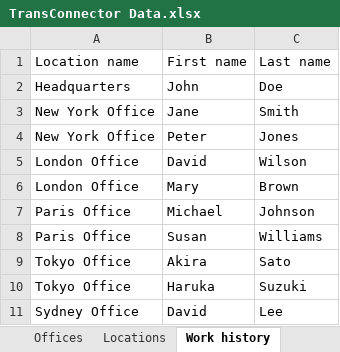
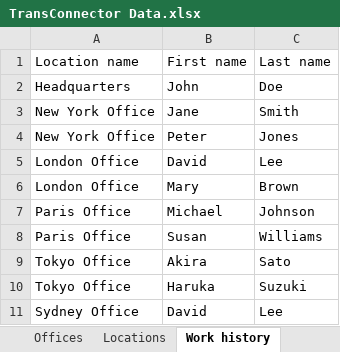
Before and after one commit to jtalviste/transconnector_test, an Excel workbook: TransConnector Data.xlsx, sheet Work history, drawn as a sheet; values as stored, in another font and other column widths than the file's, no borders; charts and pictures not drawn; the diff names each change by its address in the sheet, - before the commit and + after, or states it on an @@ line.

Commit message:
fixed bug in excel file

```diff
--- a/TransConnector Data.xlsx (sheet Work history)
+++ b/TransConnector Data.xlsx (sheet Work history)
-C5: Wilson
+C5: Lee
```
